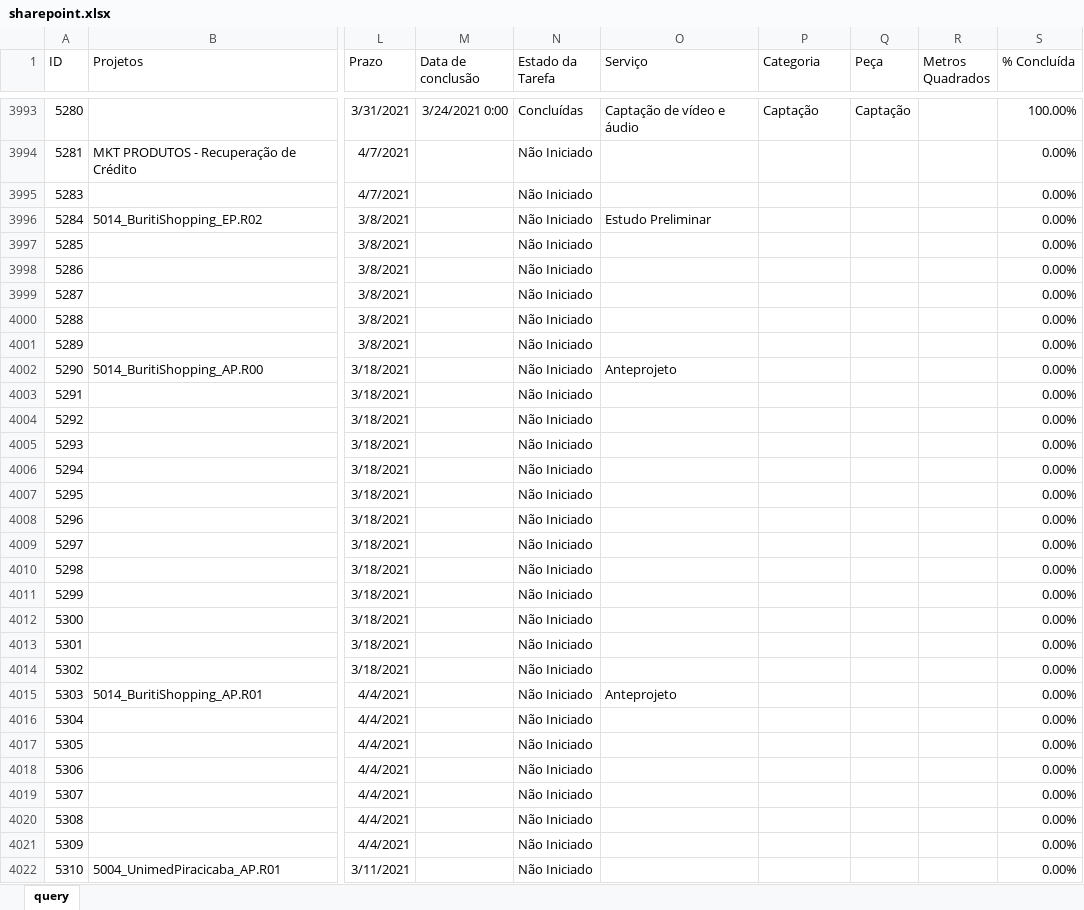
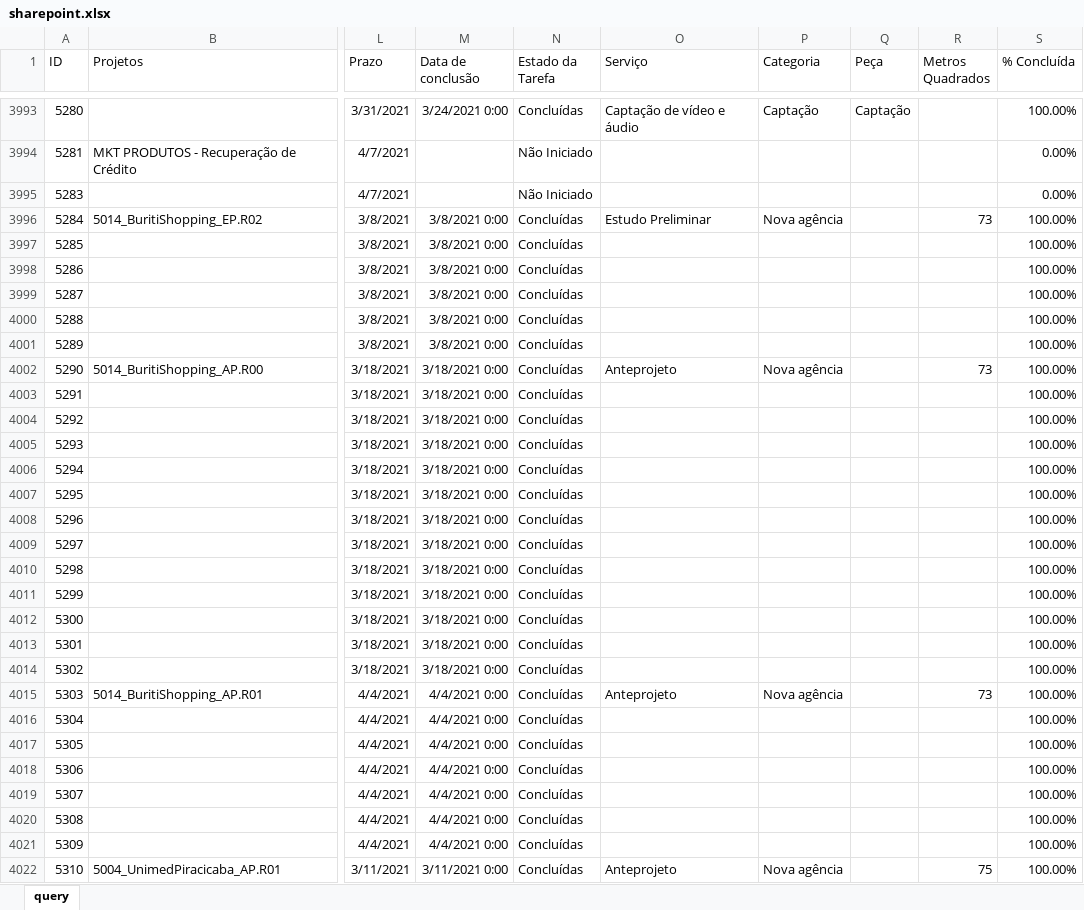
Before and after one commit to uni-marketing/Repository, an Excel workbook: sharepoint.xlsx, sheet query, drawn as a sheet; only a part is shown, gaps mark what is left out; values as stored, in another font and other column widths than the file's, no borders; table styles not drawn; the diff covers the shown part only; the diff names each change by its address in the sheet, - before the commit and + after, or states it on an @@ line.

```diff
--- a/sharepoint.xlsx (sheet query)
+++ b/sharepoint.xlsx (sheet query)
-M3996:M4001 (Data de conclusão): (empty)
+M3996:M4001 (Data de conclusão): 3/8/2021 0:00
-N3996:N4022 (Estado da Tarefa): Não Iniciado
+N3996:N4022 (Estado da Tarefa): Concluídas
-P3996 (Categoria): (empty)
+P3996 (Categoria): Nova agência
-R3996 (Metros Quadrados): (empty)
+R3996 (Metros Quadrados): 73
-S3996:S4022 (% Concluída): 0.00%
+S3996:S4022 (% Concluída): 100.00%
-M4002:M4014 (Data de conclusão): (empty)
+M4002:M4014 (Data de conclusão): 3/18/2021 0:00
-P4002 (Categoria): (empty)
+P4002 (Categoria): Nova agência
-R4002 (Metros Quadrados): (empty)
+R4002 (Metros Quadrados): 73
-M4015:M4021 (Data de conclusão): (empty)
+M4015:M4021 (Data de conclusão): 4/4/2021 0:00
-P4015 (Categoria): (empty)
+P4015 (Categoria): Nova agência
-R4015 (Metros Quadrados): (empty)
+R4015 (Metros Quadrados): 73
-M4022 (Data de conclusão): (empty)
+M4022 (Data de conclusão): 3/11/2021 0:00
-O4022 (Serviço): (empty)
+O4022 (Serviço): Anteprojeto
-P4022 (Categoria): (empty)
+P4022 (Categoria): Nova agência
-R4022 (Metros Quadrados): (empty)
+R4022 (Metros Quadrados): 75
```
Also changed, not shown: 54 added rows, 2 removed rows and 146 edited cells elsewhere in this sheet.
